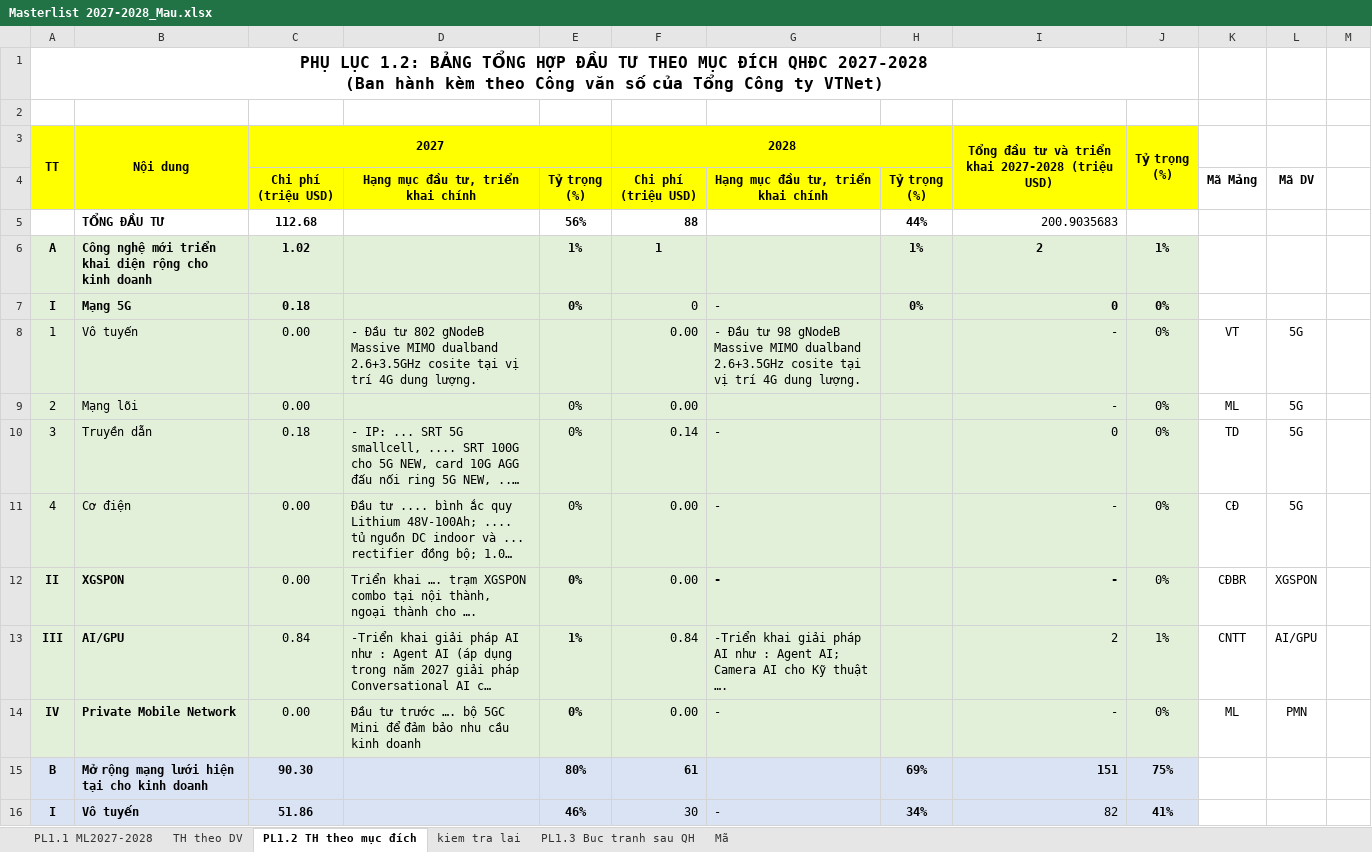
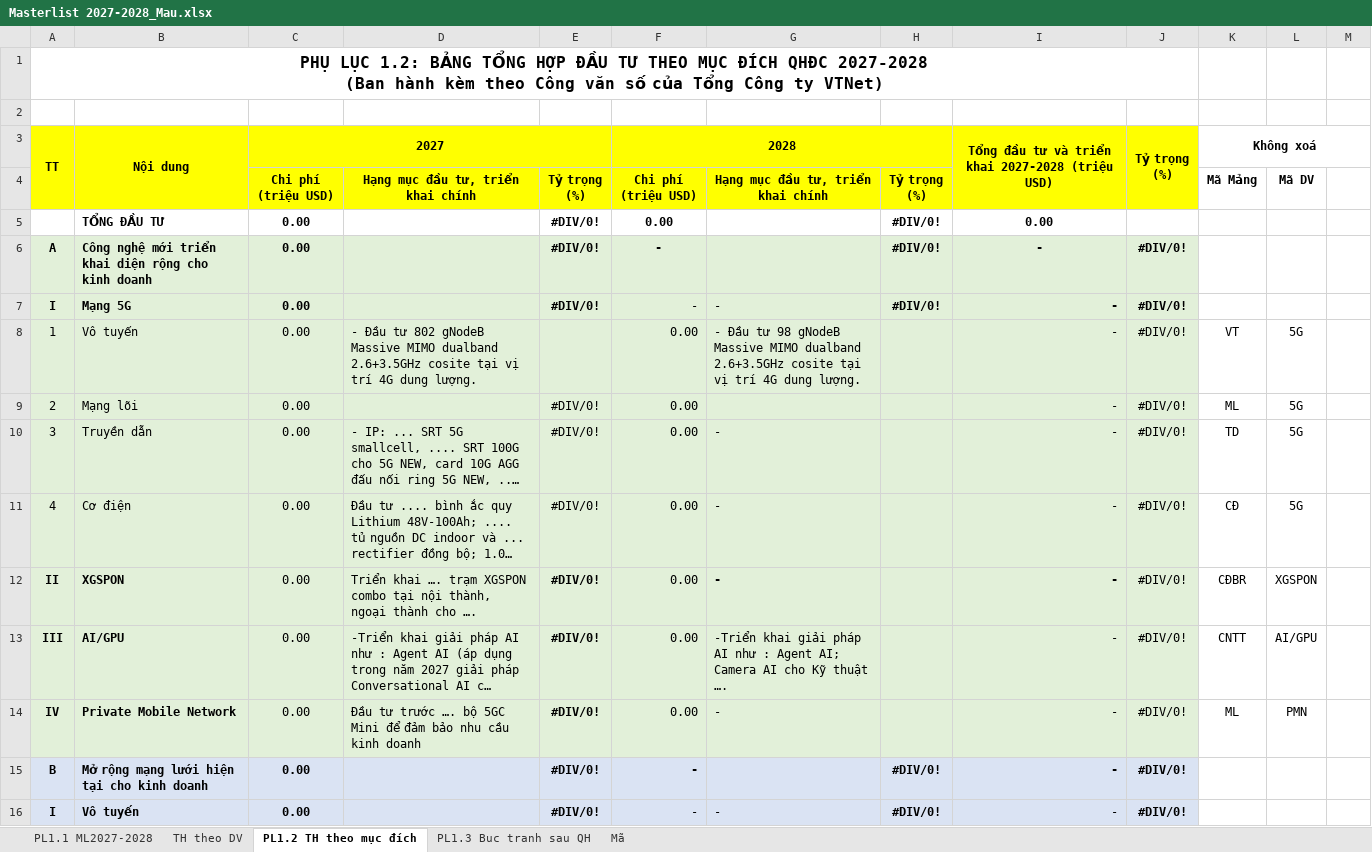
Before and after one commit to hntna/qhdc, an Excel workbook: Masterlist 2027-2028_Mau.xlsx, sheet PL1.2 TH theo mục đích, drawn as a sheet; only a part is shown; long unchanged cells end in …; values as stored, in another font and other column widths than the file's, no borders; removed rows and columns are numbered as before the commit, all else as after; the diff covers the shown part only; the diff names each change by its address in the sheet, - before the commit and + after, or states it on an @@ line.

```diff
--- a/Masterlist 2027-2028_Mau.xlsx (sheet PL1.2 TH theo mục đích)
+++ b/Masterlist 2027-2028_Mau.xlsx (sheet PL1.2 TH theo mục đích)
-sheet tab: kiem tra lai
-K3: (empty)
+K3: Không xoá
+K3:M3 merged
-row 5:  | TỔNG ĐẦU TƯ | 112.68 |  | 56% | 88 |  | 44% | 200.9035683
-row 6: A | Công nghệ mới triển khai diện rộng cho kinh doanh | 1.02 |  | 1% | 1 |  | 1% | 2 | 1%
+row 5:  | TỔNG ĐẦU TƯ | 0.00 |  | #DIV/0! | 0.00 |  | #DIV/0! | 0.00
+row 6: A | Công nghệ mới triển khai diện rộng cho kinh doanh | 0.00 |  | #DIV/0! | - |  | #DIV/0! | - | #DIV/0!
-C7: 0.18
+C7: 0.00
-E7: 0%
+E7: #DIV/0!
-F7: 0
+F7: -
-H7: 0%
+H7: #DIV/0!
-I7: 0
+I7: -
-J7:J12: 0%
+J7:J12: #DIV/0!
-E9:E12: 0%
+E9:E12: #DIV/0!
-C10: 0.18
+C10: 0.00
-F10: 0.14
+F10: 0.00
-I10: 0
+I10: -
-C13: 0.84
+C13: 0.00
-E13: 1%
+E13: #DIV/0!
-F13: 0.84
+F13: 0.00
-I13: 2
+I13: -
-J13: 1%
+J13: #DIV/0!
-E14: 0%
+E14: #DIV/0!
-J14: 0%
+J14: #DIV/0!
-row 15: B | Mở rộng mạng lưới hiện tại cho kinh doanh | 90.30 |  | 80% | 61 |  | 69% | 151 | 75%
+row 15: B | Mở rộng mạng lưới hiện tại cho kinh doanh | 0.00 |  | #DIV/0! | - |  | #DIV/0! | - | #DIV/0!
-C16: 51.86
+C16: 0.00
-E16: 46%
+E16: #DIV/0!
-F16: 30
+F16: -
-H16: 34%
+H16: #DIV/0!
-I16: 82
+I16: -
-J16: 41%
+J16: #DIV/0!
```
Also changed, not shown: 3 added rows, 3 removed rows, 141 edited cells and cell formats elsewhere in this sheet, sheet PL1.1 ML2027-2028, sheet TH theo DV, sheet PL1.3 Buc tranh sau QH, 1 other file.
